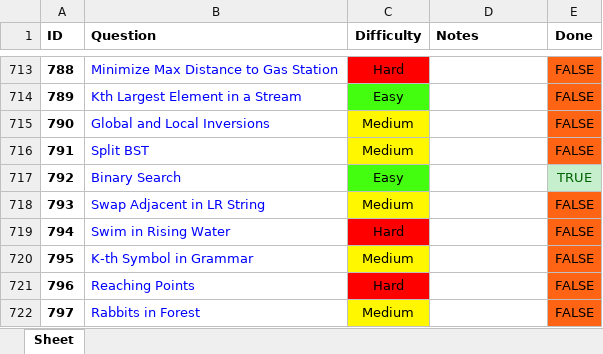
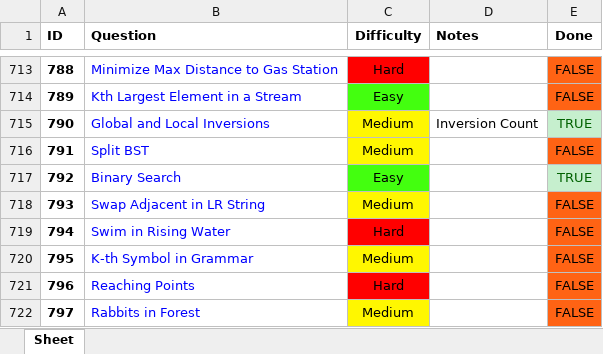
Before and after one commit to RohanTrix/Competitive-Practice, an Excel workbook: DOCS/Leetcode_FULL.xlsx, sheet Sheet, drawn as a sheet; only a part is shown, gaps mark what is left out; values as stored, in another font and other column widths than the file's, no borders; the diff names each change by its address in the sheet, - before the commit and + after, or states it on an @@ line.

Commit message:
Solved Inversion Count related problem

```diff
--- a/DOCS/Leetcode_FULL.xlsx (sheet Sheet)
+++ b/DOCS/Leetcode_FULL.xlsx (sheet Sheet)
-D715 (Notes): (empty)
+D715 (Notes): Inversion Count
-E715 (Done): FALSE
+E715 (Done): TRUE
@@ E715 fill: #FF6314 → #C6EFCE, text colour: black → #006100 @@
```
Also changed, not shown: 3 other files.
